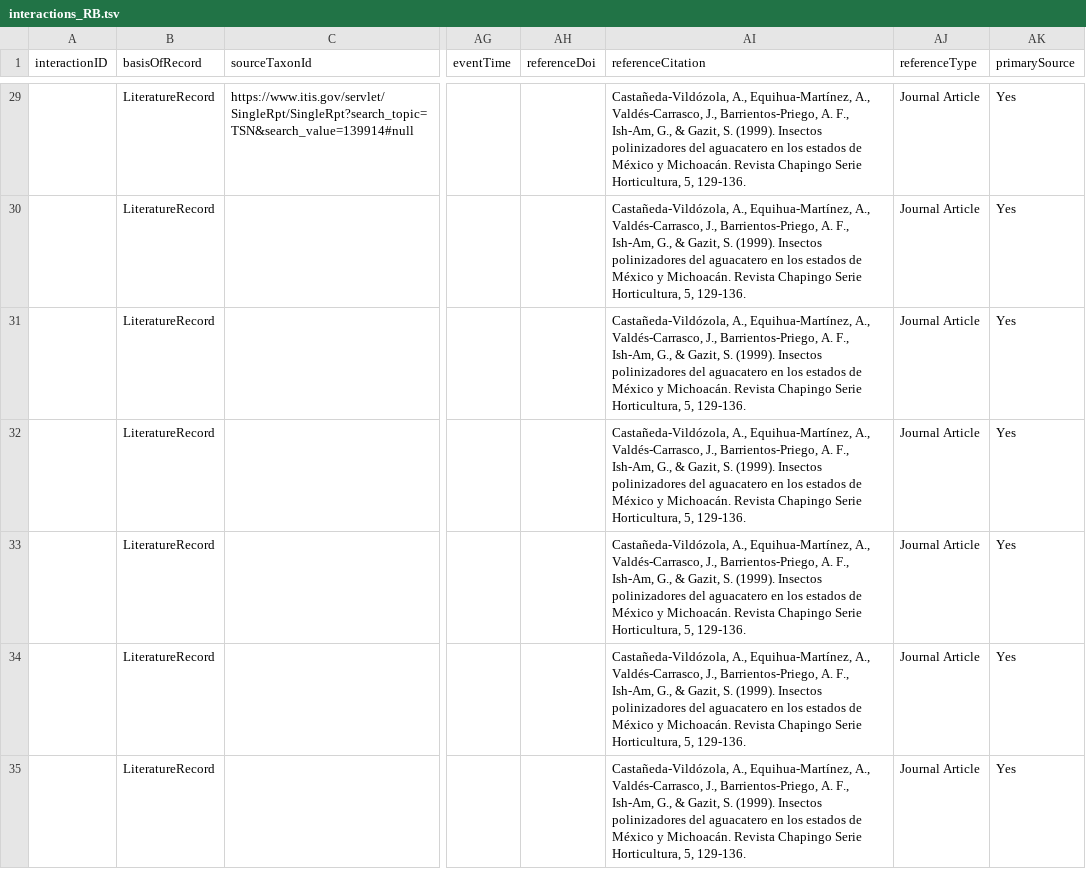
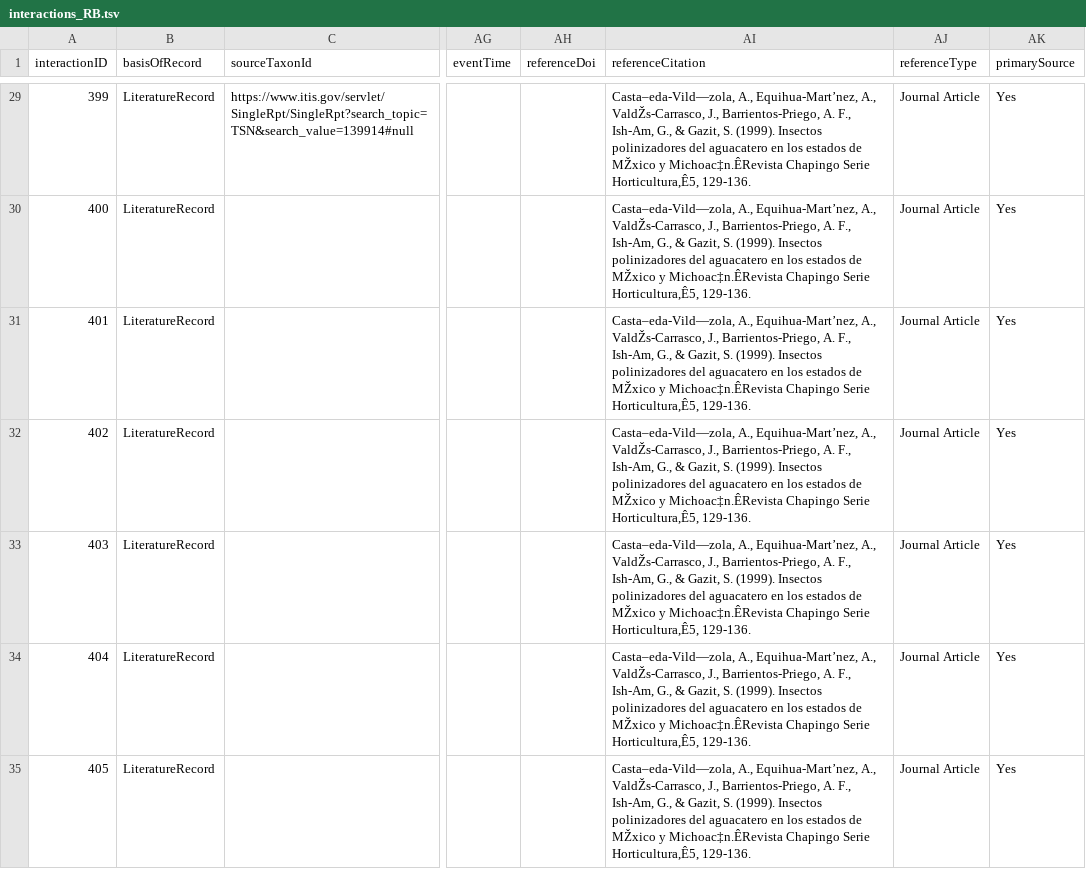
Before and after one commit to seltmann/bee-interaction-database, a TSV file: working-spreadsheets/interactions_RB.tsv, drawn as a sheet; only a part is shown, gaps mark what is left out; the diff covers the shown part only; the diff names each change by its address in the sheet, - before the commit and + after, or states it on an @@ line.

```diff
--- a/working-spreadsheets/interactions_RB.tsv
+++ b/working-spreadsheets/interactions_RB.tsv
-A29 (interactionID): (empty)
+A29 (interactionID): 399
-AI29:AI35 (referenceCitation): Castañeda-Vildózola, A., Equihua-Martínez, A., Valdés-Carrasco, J., Barrientos-Priego, A. F., Ish-Am, G., & Gazit, S. (1999). Insectos polinizadores del aguacatero en los estados de México y Michoacán. Revista Chapingo Serie Horticultura, 5, 129-136.
+AI29:AI35 (referenceCitation): Casta–eda-Vild—zola, A., Equihua-Mart’nez, A., ValdŽs-Carrasco, J., Barrientos-Priego, A. F., Ish-Am, G., & Gazit, S. (1999). Insectos polinizadores del aguacatero en los estados de MŽxico y Michoac‡n.ÊRevista Chapingo Serie Horticultura,Ê5, 129-136.
-A30 (interactionID): (empty)
+A30 (interactionID): 400
-A31 (interactionID): (empty)
+A31 (interactionID): 401
-A32 (interactionID): (empty)
+A32 (interactionID): 402
-A33 (interactionID): (empty)
+A33 (interactionID): 403
-A34 (interactionID): (empty)
+A34 (interactionID): 404
-A35 (interactionID): (empty)
+A35 (interactionID): 405
```
Also changed, not shown: 168 edited cells elsewhere in this file, working-spreadsheets/interactions_ET.tsv, working-spreadsheets/interactions_ZB.tsv, 1 other file.
